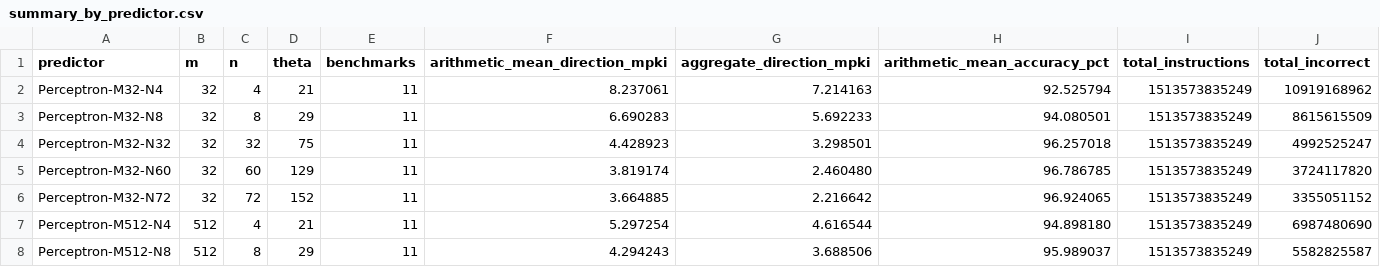
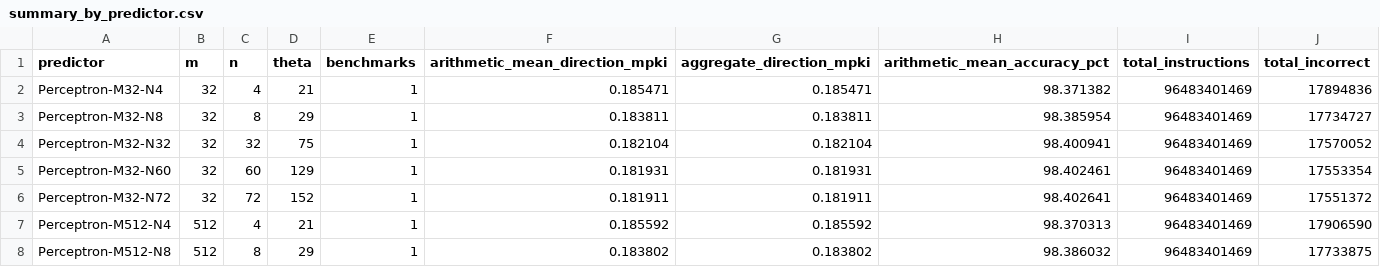
Before and after one commit to ntua-el21026/NTUA-Advanced_Computer_Architecture, a CSV file: exercises/1st/benchmarks/5.6.1/summary_by_predictor.csv, drawn as a sheet; only a part is shown; the diff covers the shown part only.

Commit message:
Completedbenchmarks for 1st exercise

```diff
--- a/exercises/1st/benchmarks/5.6.1/summary_by_predictor.csv
+++ b/exercises/1st/benchmarks/5.6.1/summary_by_predictor.csv
@@ -1,8 +1,8 @@
 predictor,m,n,theta,benchmarks,arithmetic_mean_direction_mpki,aggregate_direction_mpki,arithmetic_mean_accuracy_pct,total_instructions,total_incorrect
-Perceptron-M32-N4,32,4,21,11,8.237061,7.214163,92.525794,1513573835249,10919168962
-Perceptron-M32-N8,32,8,29,11,6.690283,5.692233,94.080501,1513573835249,8615615509
-Perceptron-M32-N32,32,32,75,11,4.428923,3.298501,96.257018,1513573835249,4992525247
-Perceptron-M32-N60,32,60,129,11,3.819174,2.460480,96.786785,1513573835249,3724117820
-Perceptron-M32-N72,32,72,152,11,3.664885,2.216642,96.924065,1513573835249,3355051152
-Perceptron-M512-N4,512,4,21,11,5.297254,4.616544,94.898180,1513573835249,6987480690
-Perceptron-M512-N8,512,8,29,11,4.294243,3.688506,95.989037,1513573835249,5582825587
+Perceptron-M32-N4,32,4,21,1,0.185471,0.185471,98.371382,96483401469,17894836
+Perceptron-M32-N8,32,8,29,1,0.183811,0.183811,98.385954,96483401469,17734727
+Perceptron-M32-N32,32,32,75,1,0.182104,0.182104,98.400941,96483401469,17570052
+Perceptron-M32-N60,32,60,129,1,0.181931,0.181931,98.402461,96483401469,17553354
+Perceptron-M32-N72,32,72,152,1,0.181911,0.181911,98.402641,96483401469,17551372
+Perceptron-M512-N4,512,4,21,1,0.185592,0.185592,98.370313,96483401469,17906590
+Perceptron-M512-N8,512,8,29,1,0.183802,0.183802,98.386032,96483401469,17733875
```
Also changed, not shown: 48 edited cells elsewhere in this file, exercises/1st/benchmarks/5.6.1/summary_by_m.csv, exercises/1st/benchmarks/5.6.1/summary_by_n.csv, 41 other files.
